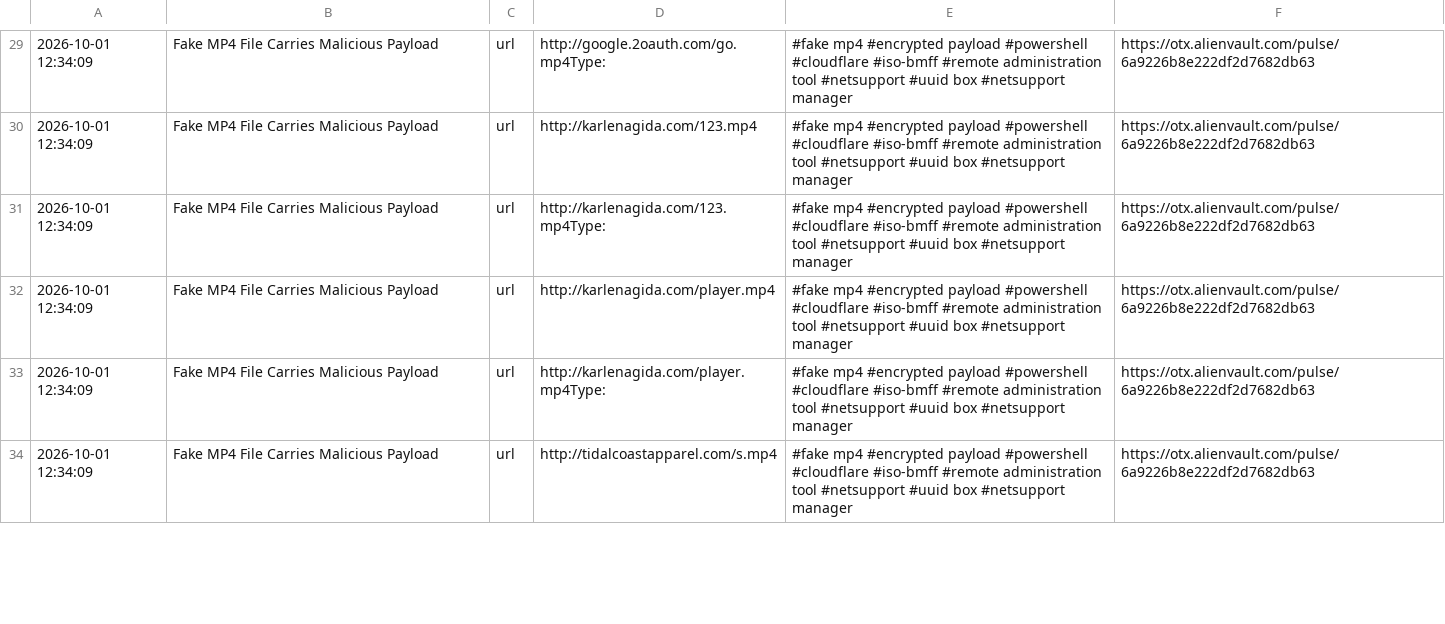
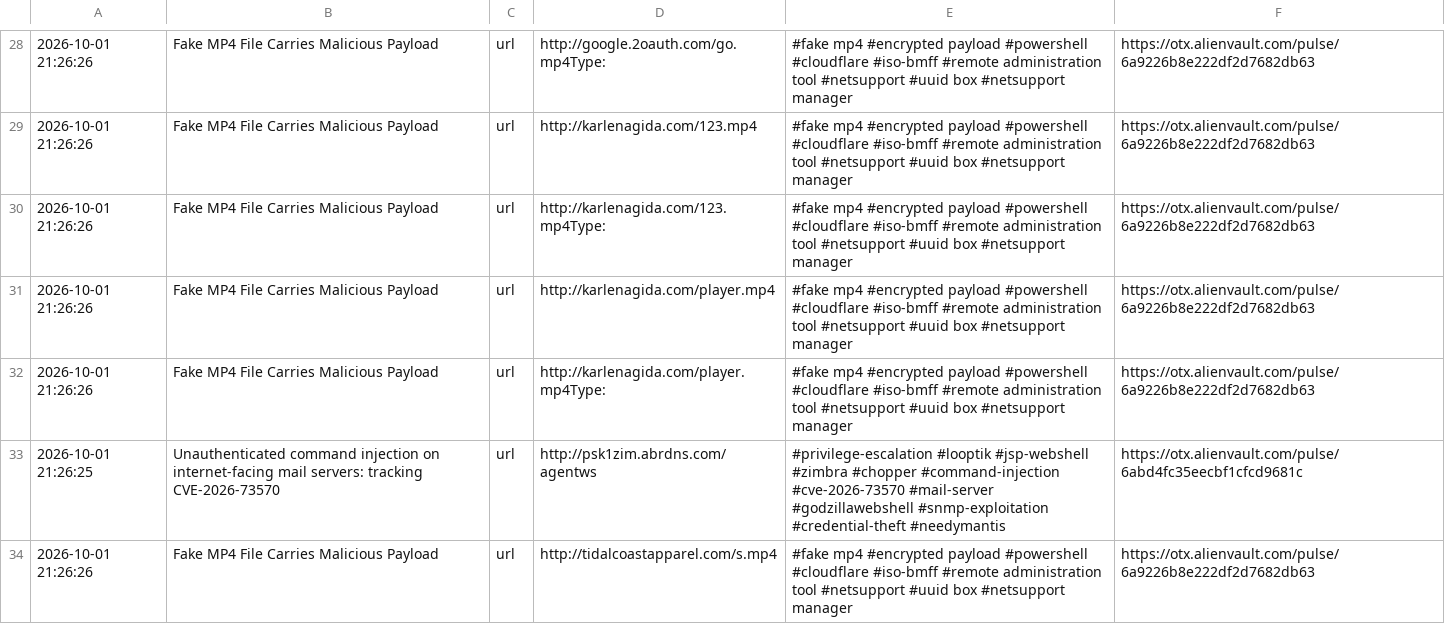
Before and after one commit to 0xShun/Threat-Intel-Data-Pipeline, a CSV file: reports/otx_urls.csv, drawn as a sheet; only a part is shown, gaps mark what is left out; the diff covers the shown part only.

```diff
--- a/reports/otx_urls.csv
+++ b/reports/otx_urls.csv
@@ -29,6 +28,7 @@
-2026-10-01 12:34:09,Fake MP4 File Carries Malicious Payload,url,http://google.2oauth.com/go.mp4Type:,#fake mp4 #encrypted payload #powershell #cloudflare #iso-bmff #remote administration tool #netsupport #uuid box #netsupport manager,https://otx.alienvault.com/pulse/6a9226b8e222df2d7682db63
-2026-10-01 12:34:09,Fake MP4 File Carries Malicious Payload,url,http://karlenagida.com/123.mp4,#fake mp4 #encrypted payload #powershell #cloudflare #iso-bmff #remote administration tool #netsupport #uuid box #netsupport manager,https://otx.alienvault.com/pulse/6a9226b8e222df2d7682db63
-2026-10-01 12:34:09,Fake MP4 File Carries Malicious Payload,url,http://karlenagida.com/123.mp4Type:,#fake mp4 #encrypted payload #powershell #cloudflare #iso-bmff #remote administration tool #netsupport #uuid box #netsupport manager,https://otx.alienvault.com/pulse/6a9226b8e222df2d7682db63
-2026-10-01 12:34:09,Fake MP4 File Carries Malicious Payload,url,http://karlenagida.com/player.mp4,#fake mp4 #encrypted payload #powershell #cloudflare #iso-bmff #remote administration tool #netsupport #uuid box #netsupport manager,https://otx.alienvault.com/pulse/6a9226b8e222df2d7682db63
-2026-10-01 12:34:09,Fake MP4 File Carries Malicious Payload,url,http://karlenagida.com/player.mp4Type:,#fake mp4 #encrypted payload #powershell #cloudflare #iso-bmff #remote administration tool #netsupport #uuid box #netsupport manager,https://otx.alienvault.com/pulse/6a9226b8e222df2d7682db63
-2026-10-01 12:34:09,Fake MP4 File Carries Malicious Payload,url,http://tidalcoastapparel.com/s.mp4,#fake mp4 #encrypted payload #powershell #cloudflare #iso-bmff #remote administration tool #netsupport #uuid box #netsupport manager,https://otx.alienvault.com/pulse/6a9226b8e222df2d7682db63
+2026-10-01 21:26:26,Fake MP4 File Carries Malicious Payload,url,http://google.2oauth.com/go.mp4Type:,#fake mp4 #encrypted payload #powershell #cloudflare #iso-bmff #remote administration tool #netsupport #uuid box #netsupport manager,https://otx.alienvault.com/pulse/6a9226b8e222df2d7682db63
+2026-10-01 21:26:26,Fake MP4 File Carries Malicious Payload,url,http://karlenagida.com/123.mp4,#fake mp4 #encrypted payload #powershell #cloudflare #iso-bmff #remote administration tool #netsupport #uuid box #netsupport manager,https://otx.alienvault.com/pulse/6a9226b8e222df2d7682db63
+2026-10-01 21:26:26,Fake MP4 File Carries Malicious Payload,url,http://karlenagida.com/123.mp4Type:,#fake mp4 #encrypted payload #powershell #cloudflare #iso-bmff #remote administration tool #netsupport #uuid box #netsupport manager,https://otx.alienvault.com/pulse/6a9226b8e222df2d7682db63
+2026-10-01 21:26:26,Fake MP4 File Carries Malicious Payload,url,http://karlenagida.com/player.mp4,#fake mp4 #encrypted payload #powershell #cloudflare #iso-bmff #remote administration tool #netsupport #uuid box #netsupport manager,https://otx.alienvault.com/pulse/6a9226b8e222df2d7682db63
+2026-10-01 21:26:26,Fake MP4 File Carries Malicious Payload,url,http://karlenagida.com/player.mp4Type:,#fake mp4 #encrypted payload #powershell #cloudflare #iso-bmff #remote administration tool #netsupport #uuid box #netsupport manager,https://otx.alienvault.com/pulse/6a9226b8e222df2d7682db63
+2026-10-01 21:26:25,Unauthenticated command injection on internet-facing mail servers: tracking CVE-2026-73570,url,http://psk1zim.abrdns.com/agentws,#privilege-escalation #looptik #jsp-webshell #zimbra #chopper #command-injection #cve-2026-73570 #mail-server #godzillawebshell #snmp-exploitation #credential-theft #needymantis,https://otx.alienvault.com/pulse/6abd4fc35eecbf1cfcd9681c
+2026-10-01 21:26:26,Fake MP4 File Carries Malicious Payload,url,http://tidalcoastapparel.com/s.mp4,#fake mp4 #encrypted payload #powershell #cloudflare #iso-bmff #remote administration tool #netsupport #uuid box #netsupport manager,https://otx.alienvault.com/pulse/6a9226b8e222df2d7682db63
```
Also changed, not shown: 3 added rows, 3 removed rows and 60 edited cells elsewhere in this file, reports/otx_domains.csv, reports/threatfox_urls.csv, 19 other files.
